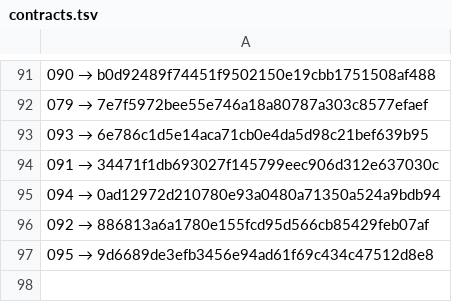
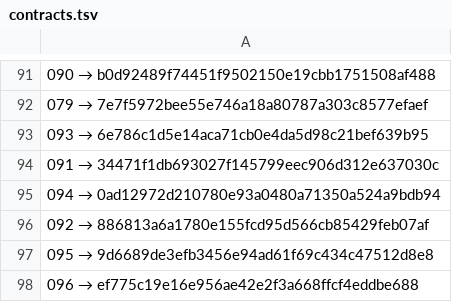
Before and after one commit to a3ka/dev-harness, a TSV file: registry/contracts.tsv, drawn as a sheet; only a part is shown, gaps mark what is left out.

Commit message:
реестр: строка 096 (mint_line, контракт 068)

```diff
--- a/registry/contracts.tsv
+++ b/registry/contracts.tsv
@@ -97 +97,2 @@
 095 → 9d6689de3efb3456e94ad61f69c434c47512d8e8
+096 → ef775c19e16e956ae42e2f3a668ffcf4eddbe688
```
